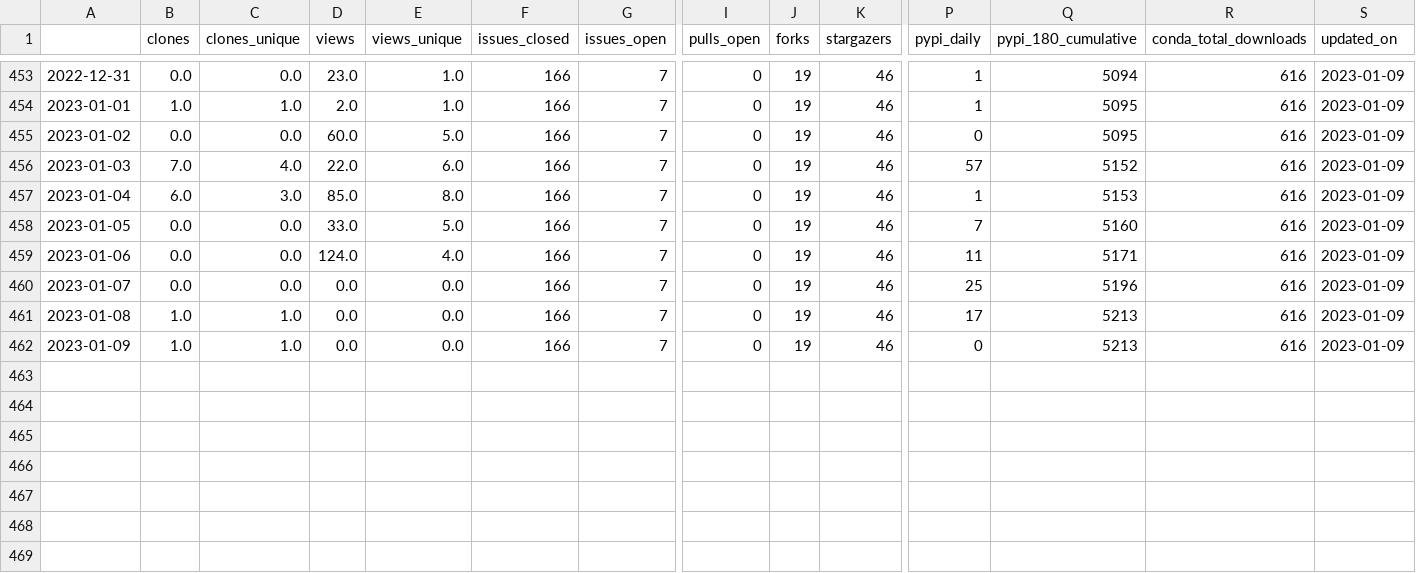
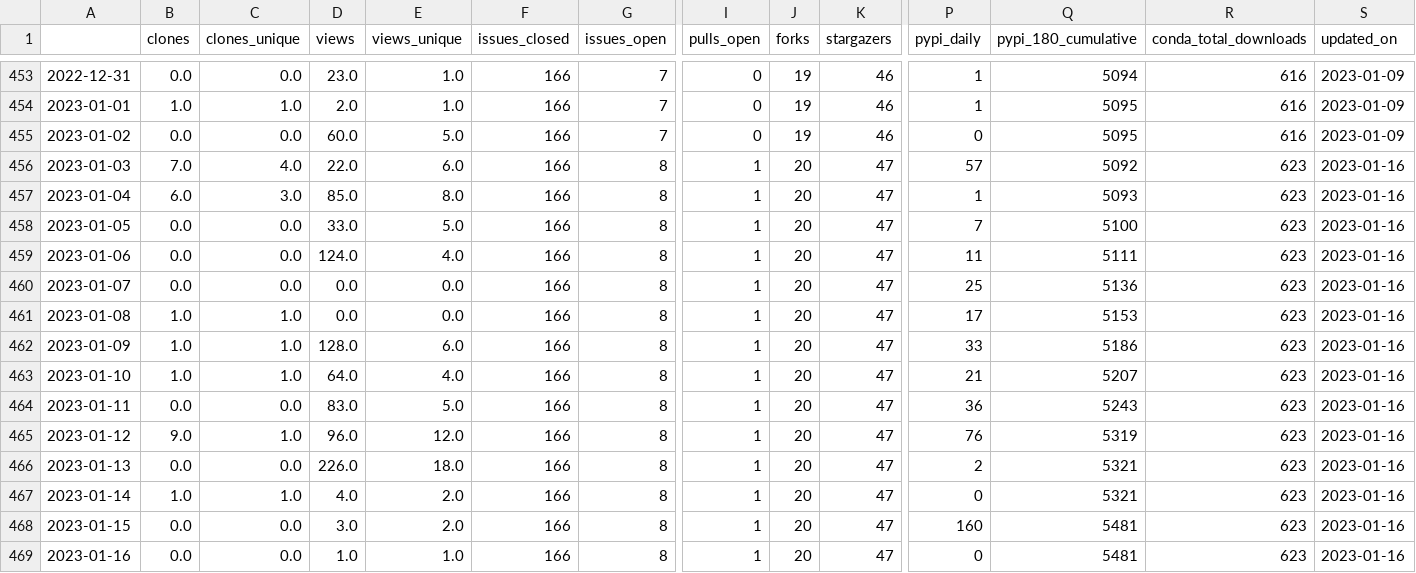
Before and after one commit to NREL/osos, a CSV file: data/rev.csv, drawn as a sheet; only a part is shown, gaps mark what is left out; rows hold the shown columns only; the diff names each change by its address in the sheet, - before the commit and + after, or states it on an @@ line.

Commit message:
update osos data and plots

```diff
--- a/data/rev.csv
+++ b/data/rev.csv
-G456:G462 (issues_open): 7
+G456:G462 (issues_open): 8
-I456:I462 (pulls_open): 0
+I456:I462 (pulls_open): 1
-J456:J462 (forks): 19
+J456:J462 (forks): 20
-K456:K462 (stargazers): 46
+K456:K462 (stargazers): 47
-Q456 (pypi_180_cumulative): 5152
+Q456 (pypi_180_cumulative): 5092
-R456:R462 (conda_total_downloads): 616
+R456:R462 (conda_total_downloads): 623
-S456:S462 (updated_on): 2023-01-09
+S456:S462 (updated_on): 2023-01-16
-Q457 (pypi_180_cumulative): 5153
+Q457 (pypi_180_cumulative): 5093
-Q458 (pypi_180_cumulative): 5160
+Q458 (pypi_180_cumulative): 5100
-Q459 (pypi_180_cumulative): 5171
+Q459 (pypi_180_cumulative): 5111
-Q460 (pypi_180_cumulative): 5196
+Q460 (pypi_180_cumulative): 5136
-Q461 (pypi_180_cumulative): 5213
+Q461 (pypi_180_cumulative): 5153
-D462 (views): 0.0
+D462 (views): 128.0
-E462 (views_unique): 0.0
+E462 (views_unique): 6.0
-P462 (pypi_daily): 0
+P462 (pypi_daily): 33
-Q462 (pypi_180_cumulative): 5213
+Q462 (pypi_180_cumulative): 5186
+row 463: 2023-01-10 | 1.0 | 1.0 | 64.0 | 4.0 | 166 | 8 | 1 | 20 | 47 | 21 | 5207 | 623 | 2023-01-16
+row 464: 2023-01-11 | 0.0 | 0.0 | 83.0 | 5.0 | 166 | 8 | 1 | 20 | 47 | 36 | 5243 | 623 | 2023-01-16
+row 465: 2023-01-12 | 9.0 | 1.0 | 96.0 | 12.0 | 166 | 8 | 1 | 20 | 47 | 76 | 5319 | 623 | 2023-01-16
+row 466: 2023-01-13 | 0.0 | 0.0 | 226.0 | 18.0 | 166 | 8 | 1 | 20 | 47 | 2 | 5321 | 623 | 2023-01-16
+row 467: 2023-01-14 | 1.0 | 1.0 | 4.0 | 2.0 | 166 | 8 | 1 | 20 | 47 | 0 | 5321 | 623 | 2023-01-16
+row 468: 2023-01-15 | 0.0 | 0.0 | 3.0 | 2.0 | 166 | 8 | 1 | 20 | 47 | 160 | 5481 | 623 | 2023-01-16
+row 469: 2023-01-16 | 0.0 | 0.0 | 1.0 | 1.0 | 166 | 8 | 1 | 20 | 47 | 0 | 5481 | 623 | 2023-01-16
```
Also changed, not shown: data/nrwal.csv, data/phygnn.csv, 20 other files.
